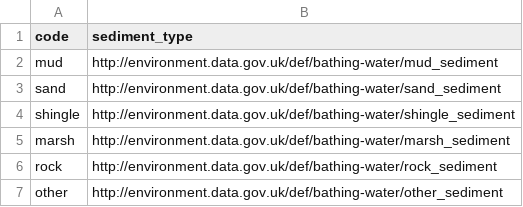
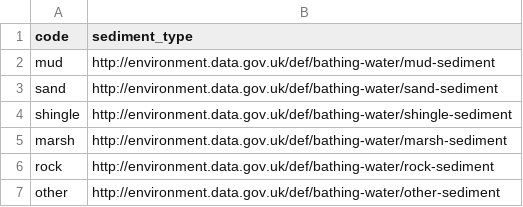
Before and after one commit to epimorphics/lds-bwq-transform, a CSV file: transform/sediment.csv, drawn as a sheet.

Commit message:
End of data checking. RDF Diff'ing nearly complete.

```diff
--- a/transform/sediment.csv
+++ b/transform/sediment.csv
@@ -1,7 +1,7 @@
 code,sediment_type
-"mud","http://environment.data.gov.uk/def/bathing-water/mud_sediment"
-"sand","http://environment.data.gov.uk/def/bathing-water/sand_sediment"
-"shingle","http://environment.data.gov.uk/def/bathing-water/shingle_sediment"
-"marsh","http://environment.data.gov.uk/def/bathing-water/marsh_sediment"
-"rock","http://environment.data.gov.uk/def/bathing-water/rock_sediment"
-"other","http://environment.data.gov.uk/def/bathing-water/other_sediment"
+"mud","http://environment.data.gov.uk/def/bathing-water/mud-sediment"
+"sand","http://environment.data.gov.uk/def/bathing-water/sand-sediment"
+"shingle","http://environment.data.gov.uk/def/bathing-water/shingle-sediment"
+"marsh","http://environment.data.gov.uk/def/bathing-water/marsh-sediment"
+"rock","http://environment.data.gov.uk/def/bathing-water/rock-sediment"
+"other","http://environment.data.gov.uk/def/bathing-water/other-sediment"
```
Also changed, not shown: 2 other files.
